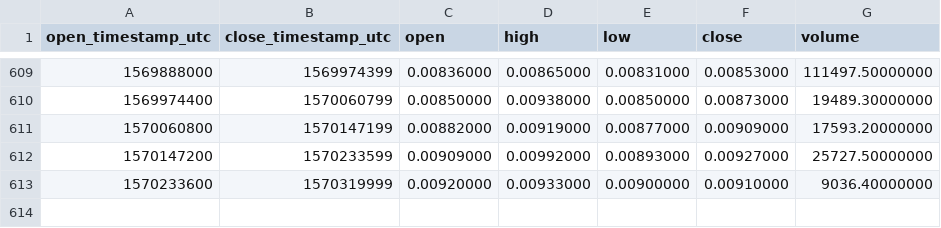
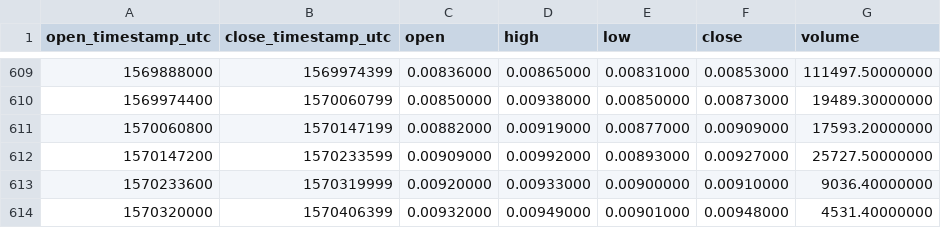
Before and after one commit to cryptobigbro/binance-STEEMBNB, a CSV file: binance-STEEMBNB-1d.csv, drawn as a sheet; only a part is shown, gaps mark what is left out.

Commit message:
Update OHLCV data.

```diff
--- a/binance-STEEMBNB-1d.csv
+++ b/binance-STEEMBNB-1d.csv
@@ -613 +613,2 @@ open_timestamp_utc,close_timestamp_utc,open,high,low,close,volume
 1570233600,1570319999,0.00920000,0.00933000,0.00900000,0.00910000,9036.40000000
+1570320000,1570406399,0.00932000,0.00949000,0.00901000,0.00948000,4531.40000000
```
Also changed, not shown: 1 other file.
